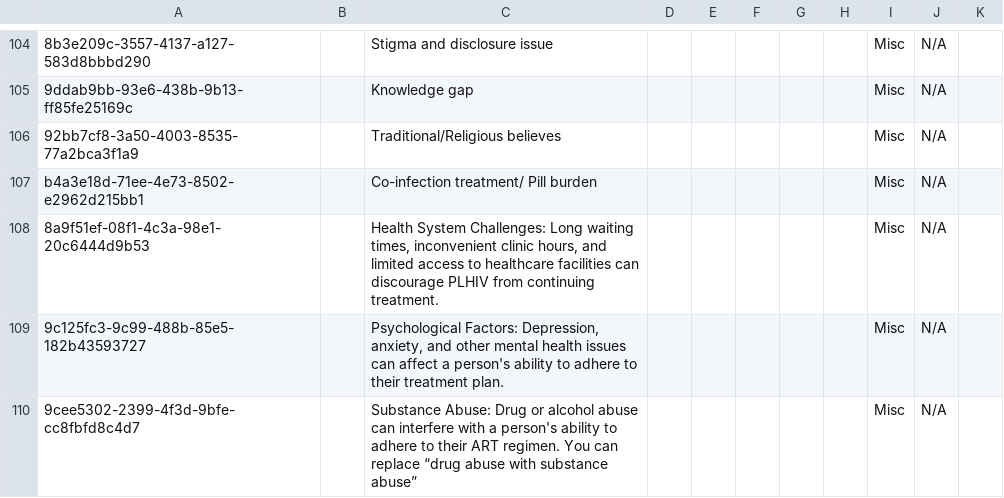
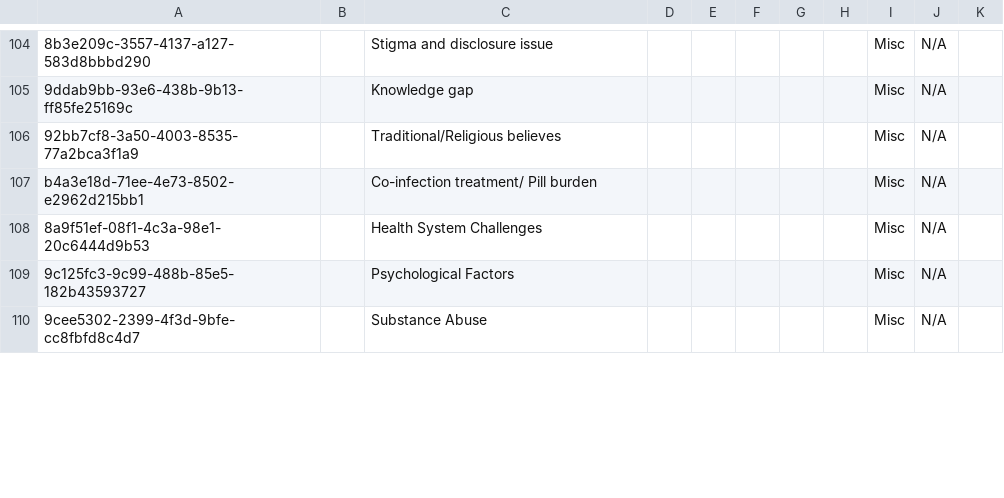
Before and after one commit to njm2176/ssemr, a CSV file: distro/configuration/concepts/art_treatment_and_interruption.csv, drawn as a sheet; only a part is shown, gaps mark what is left out; the diff covers the shown part only; the diff names each change by its address in the sheet, - before the commit and + after, or states it on an @@ line.

Commit message:
update

```diff
--- a/distro/configuration/concepts/art_treatment_and_interruption.csv
+++ b/distro/configuration/concepts/art_treatment_and_interruption.csv
-C108: Health System Challenges: Long waiting times, inconvenient clinic hours, and limited access to healthcare facilities can discourage PLHIV from continuing treatment.
+C108: Health System Challenges
-C109: Psychological Factors: Depression, anxiety, and other mental health issues can affect a person's ability to adhere to their treatment plan.
+C109: Psychological Factors
-C110: Substance Abuse: Drug or alcohol abuse can interfere with a person's ability to adhere to their ART regimen. You can replace “drug abuse with substance abuse”
+C110: Substance Abuse
```
Also changed, not shown: 2 edited cells elsewhere in this file.
